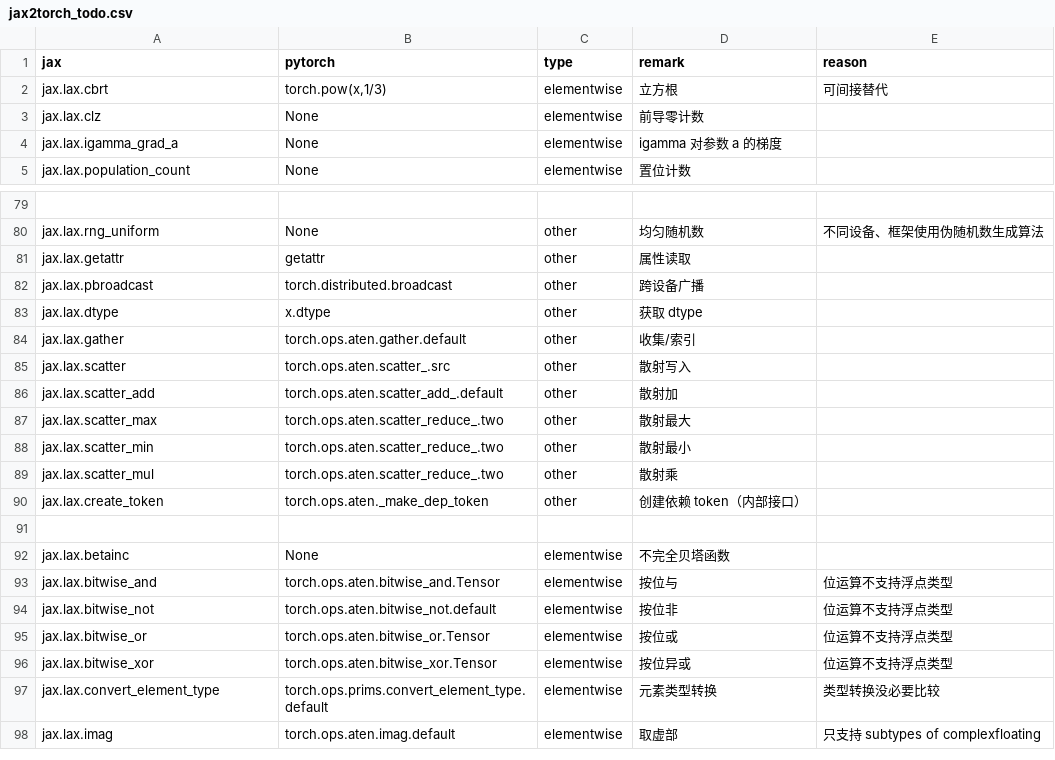
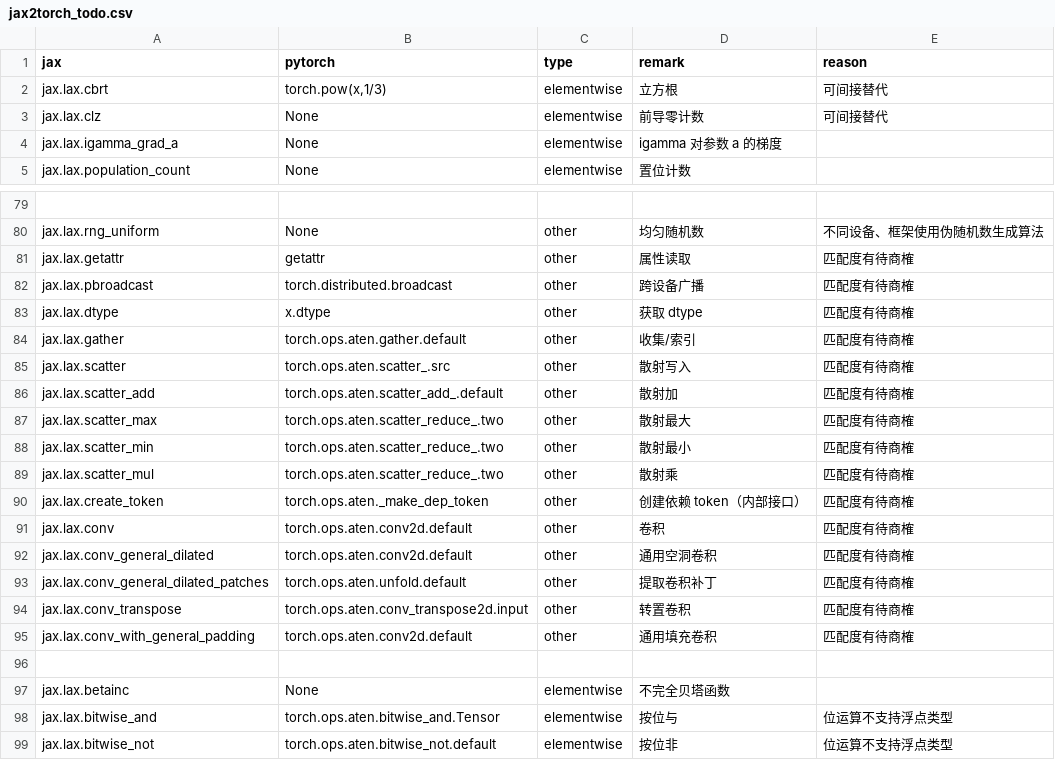
Before and after one commit to lingebeng/FUEL-JAX, a CSV file: dataset/jax2torch_todo.csv, drawn as a sheet; only a part is shown, gaps mark what is left out; the shorter side is filled out with more unchanged rows; the diff covers the shown part only; the diff names each change by its address in the sheet, - before the commit and + after, or states it on an @@ line.

```diff
--- a/dataset/jax2torch_todo.csv
+++ b/dataset/jax2torch_todo.csv
-E3 (reason): (empty)
+E3 (reason): 可间接替代
-E81:E90 (reason): (empty)
+E81:E90 (reason): 匹配度有待商榷
+row 91: jax.lax.conv | torch.ops.aten.conv2d.default | other | 卷积 | 匹配度有待商榷
+row 92: jax.lax.conv_general_dilated | torch.ops.aten.conv2d.default | other | 通用空洞卷积 | 匹配度有待商榷
+row 93: jax.lax.conv_general_dilated_patches | torch.ops.aten.unfold.default | other | 提取卷积补丁 | 匹配度有待商榷
+row 94: jax.lax.conv_transpose | torch.ops.aten.conv_transpose2d.input | other | 转置卷积 | 匹配度有待商榷
+row 95: jax.lax.conv_with_general_padding | torch.ops.aten.conv2d.default | other | 通用填充卷积 | 匹配度有待商榷
```
Also changed, not shown: 24 added rows elsewhere in this file, dataset/jax2torch_map.csv.
